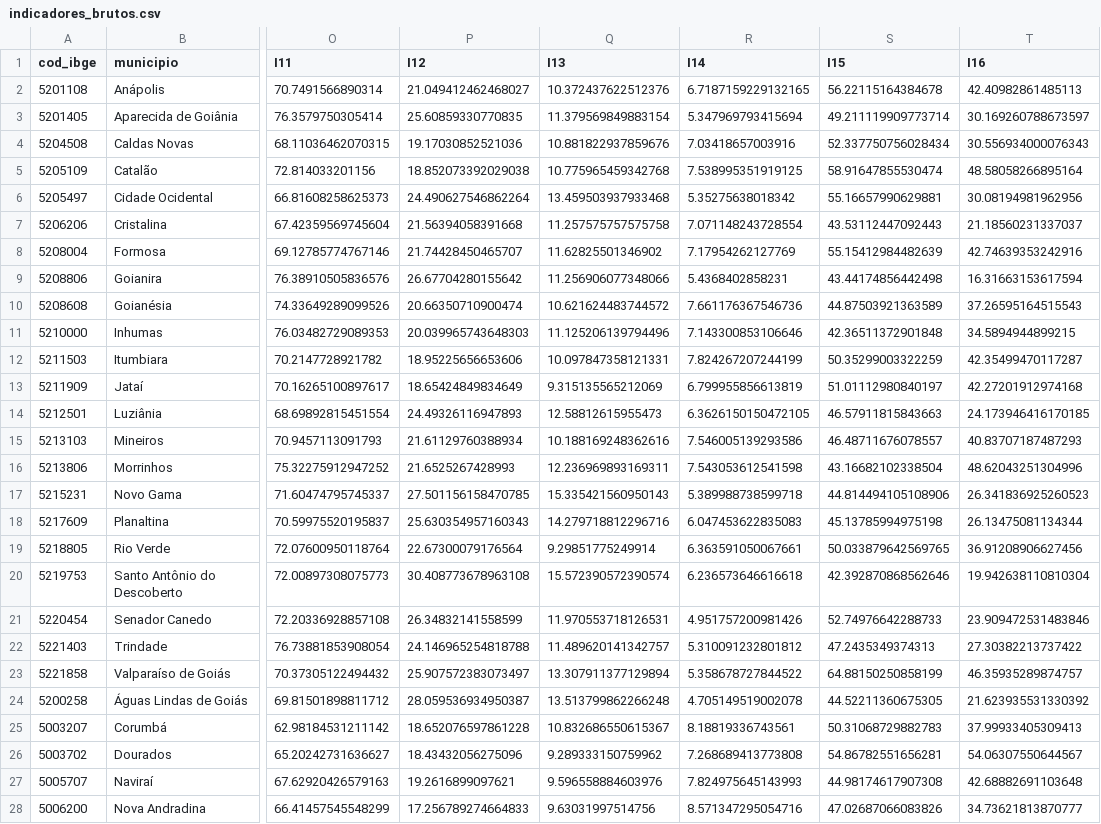
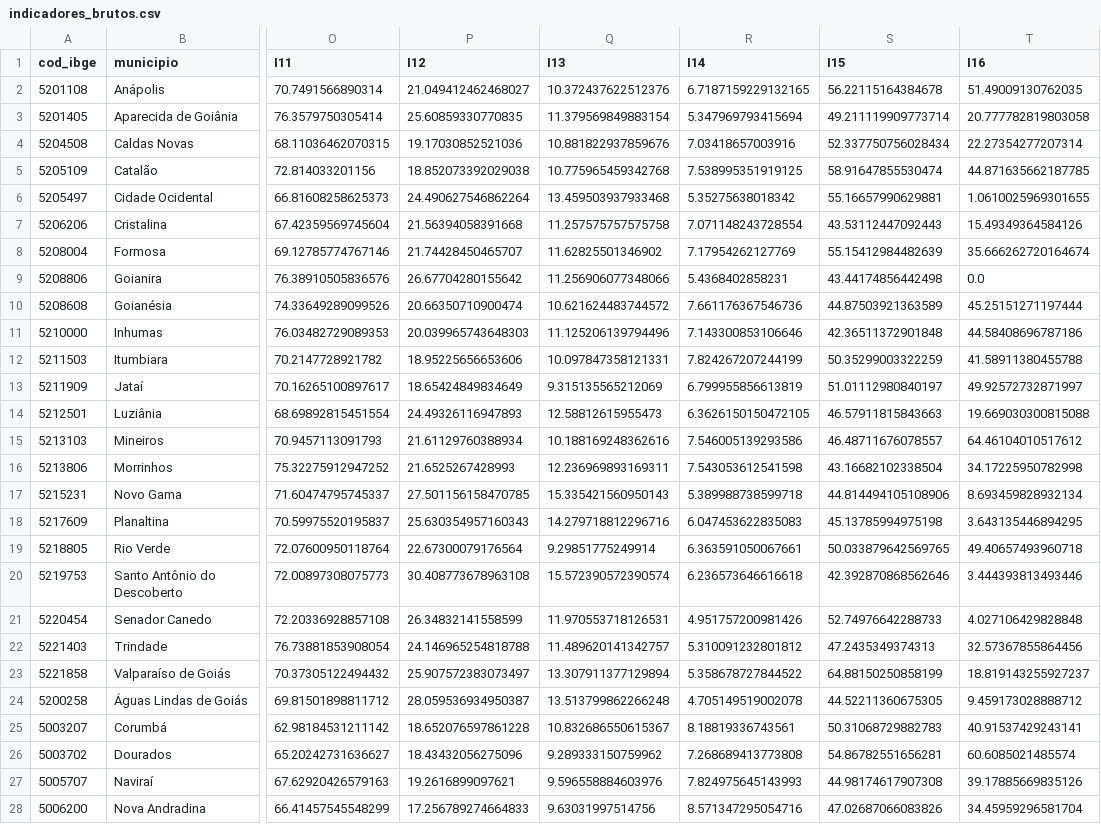
Before and after one commit to cleitonfranco74/econometria, a CSV file: resultados/todos/indicadores_brutos.csv, drawn as a sheet; only a part is shown, gaps mark what is left out; the diff covers the shown part only; the diff names each change by its address in the sheet, - before the commit and + after, or states it on an @@ line.

```diff
--- a/resultados/todos/indicadores_brutos.csv
+++ b/resultados/todos/indicadores_brutos.csv
-T2 (I16): 42.40982861485113
+T2 (I16): 51.49009130762035
-T3 (I16): 30.169260788673597
+T3 (I16): 20.777782819803058
-T4 (I16): 30.556934000076343
+T4 (I16): 22.27354277207314
-T5 (I16): 48.58058266895164
+T5 (I16): 44.871635662187785
-T6 (I16): 30.08194981962956
+T6 (I16): 1.0610025969301655
-T7 (I16): 21.18560231337037
+T7 (I16): 15.49349364584126
-T8 (I16): 42.74639353242916
+T8 (I16): 35.666262720164674
-T9 (I16): 16.31663153617594
+T9 (I16): 0.0
-T10 (I16): 37.26595164515543
+T10 (I16): 45.25151271197444
-T11 (I16): 34.5894944899215
+T11 (I16): 44.58408696787186
-T12 (I16): 42.35499470117287
+T12 (I16): 41.58911380455788
-T13 (I16): 42.27201912974168
+T13 (I16): 49.92572732871997
-T14 (I16): 24.173946416170185
+T14 (I16): 19.669030300815088
-T15 (I16): 40.83707187487293
+T15 (I16): 64.46104010517612
-T16 (I16): 48.62043251304996
+T16 (I16): 34.17225950782998
-T17 (I16): 26.341836925260523
+T17 (I16): 8.693459828932134
-T18 (I16): 26.13475081134344
+T18 (I16): 3.643135446894295
-T19 (I16): 36.91208906627456
+T19 (I16): 49.40657493960718
-T20 (I16): 19.942638110810304
+T20 (I16): 3.444393813493446
-T21 (I16): 23.909472531483846
+T21 (I16): 4.027106429828848
-T22 (I16): 27.30382213737422
+T22 (I16): 32.57367855864456
-T23 (I16): 46.35935289874757
+T23 (I16): 18.819143255927237
-T24 (I16): 21.623935531330392
+T24 (I16): 9.459173028888712
-T25 (I16): 37.99933405309413
+T25 (I16): 40.91537429243141
-T26 (I16): 54.06307550644567
+T26 (I16): 60.6085021485574
-T27 (I16): 42.68882691103648
+T27 (I16): 39.17885669835126
-T28 (I16): 34.73621813870777
+T28 (I16): 34.45959296581704
```
Also changed, not shown: 15 edited cells elsewhere in this file, resultados/artigo/indicadores_brutos.csv, resultados/artigo/quadro6_explicativas.csv, 31 other files.
